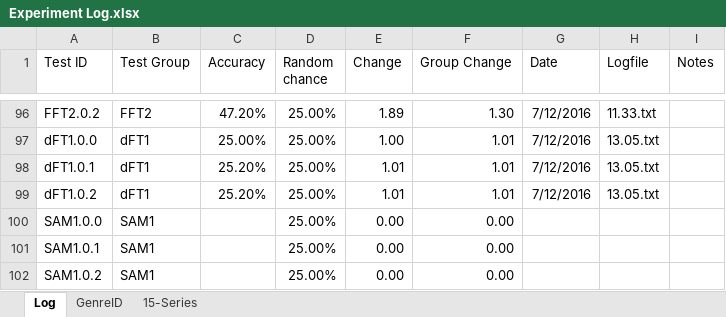
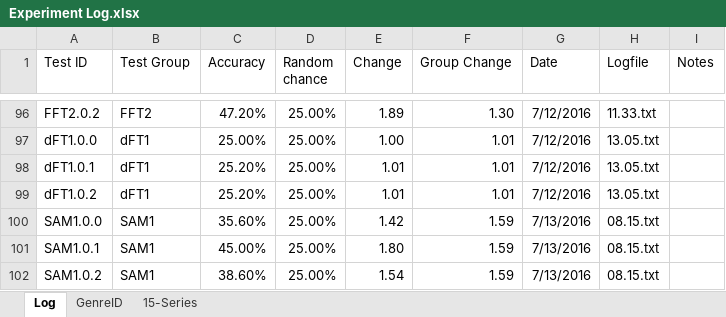
Before and after one commit to grey280/nAud, an Excel workbook: logs/Experiment Log.xlsx, sheet Log, drawn as a sheet; only a part is shown, gaps mark what is left out; values as stored, in another font and other column widths than the file's, no borders; conditional formats not drawn; the diff names each change by its address in the sheet, - before the commit and + after, or states it on an @@ line.

Commit message:
Finish experiment from yesterday

```diff
--- a/logs/Experiment Log.xlsx (sheet Log)
+++ b/logs/Experiment Log.xlsx (sheet Log)
-C100 (Accuracy): (empty)
+C100 (Accuracy): 35.60%
-E100 (Change): 0.00
+E100 (Change): 1.42
-F100:F102 (Group Change): 0.00
+F100:F102 (Group Change): 1.59
-G100:G102 (Date): (empty)
+G100:G102 (Date): 7/13/2016
-H100:H102 (Logfile): (empty)
+H100:H102 (Logfile): 08.15.txt
-C101 (Accuracy): (empty)
+C101 (Accuracy): 45.00%
-E101 (Change): 0.00
+E101 (Change): 1.80
-C102 (Accuracy): (empty)
+C102 (Accuracy): 38.60%
-E102 (Change): 0.00
+E102 (Change): 1.54
```
Also changed, not shown: charts or pictures, 1 other file.
